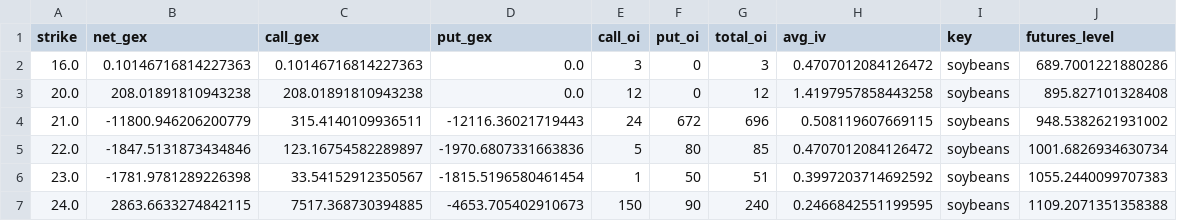
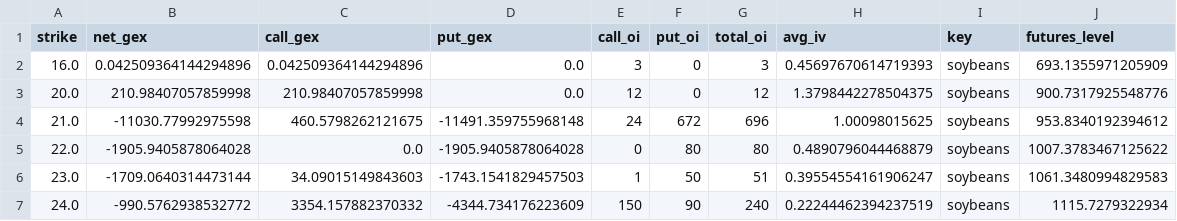
Before and after one commit to trace707/Daily-Commodity-GEX, a CSV file: output/data/chains/2026-10-23_soybeans.csv, drawn as a sheet; only a part is shown; the diff covers the shown part only.

```diff
--- a/output/data/chains/2026-10-23_soybeans.csv
+++ b/output/data/chains/2026-10-23_soybeans.csv
@@ -1,7 +1,7 @@
 strike,net_gex,call_gex,put_gex,call_oi,put_oi,total_oi,avg_iv,key,futures_level
-16.0,0.10146716814227363,0.10146716814227363,0.0,3,0,3,0.4707012084126472,soybeans,689.7001221880286
-20.0,208.01891810943238,208.01891810943238,0.0,12,0,12,1.4197957858443258,soybeans,895.827101328408
-21.0,-11800.946206200779,315.4140109936511,-12116.36021719443,24,672,696,0.508119607669115,soybeans,948.5382621931002
-22.0,-1847.5131873434846,123.16754582289897,-1970.6807331663836,5,80,85,0.4707012084126472,soybeans,1001.6826934630734
-23.0,-1781.9781289226398,33.54152912350567,-1815.5196580461454,1,50,51,0.3997203714692592,soybeans,1055.2440099707383
-24.0,2863.6633274842115,7517.368730394885,-4653.705402910673,150,90,240,0.2466842551199595,soybeans,1109.2071351358388
+16.0,0.042509364144294896,0.042509364144294896,0.0,3,0,3,0.45697670614719393,soybeans,693.1355971205909
+20.0,210.98407057859998,210.98407057859998,0.0,12,0,12,1.3798442278504375,soybeans,900.7317925548776
+21.0,-11030.77992975598,460.5798262121675,-11491.359755968148,24,672,696,1.00098015625,soybeans,953.8340192394612
+22.0,-1905.9405878064028,0.0,-1905.9405878064028,0,80,80,0.4890796044468879,soybeans,1007.3783467125622
+23.0,-1709.0640314473144,34.09015149843603,-1743.1541829457503,1,50,51,0.39554554161906247,soybeans,1061.3480994829583
+24.0,-990.5762938532772,3354.157882370332,-4344.734176223609,150,90,240,0.22244462394237519,soybeans,1115.7279322934
```
Also changed, not shown: 56 edited cells elsewhere in this file, output/data/chains/2026-10-23_crude.csv, output/data/chains/2026-10-23_gold.csv, 6 other files.
